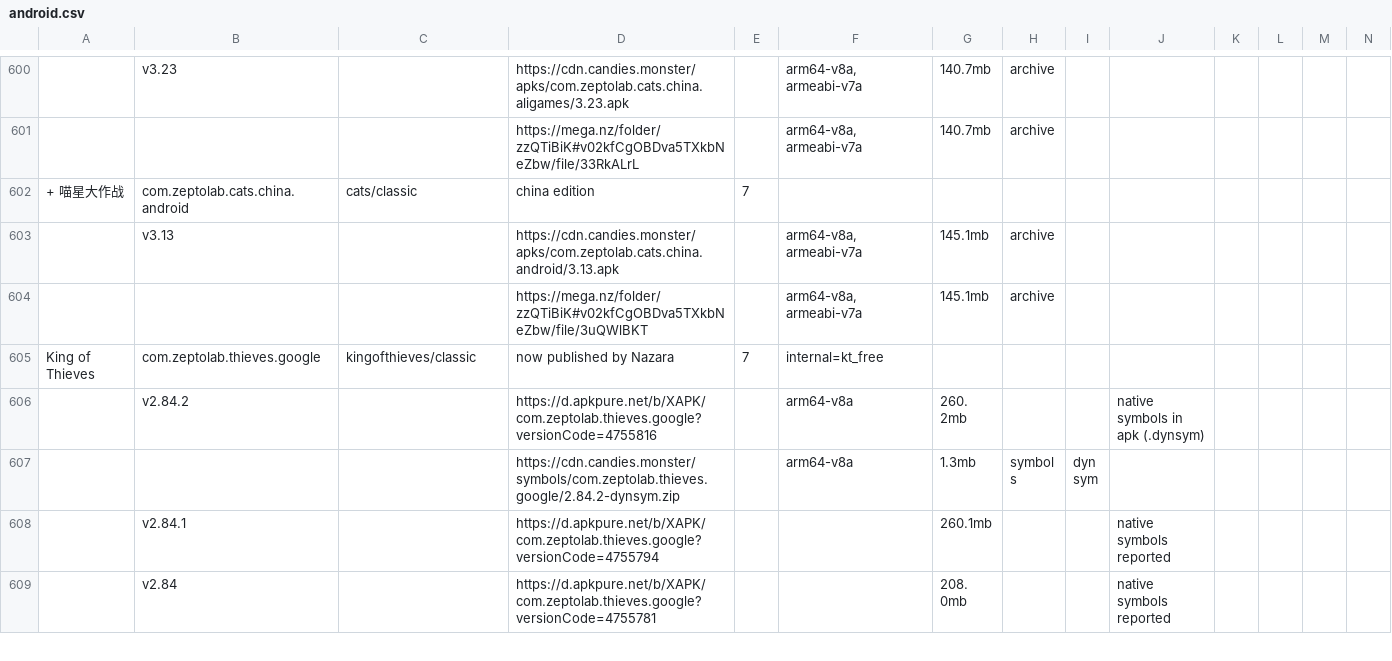
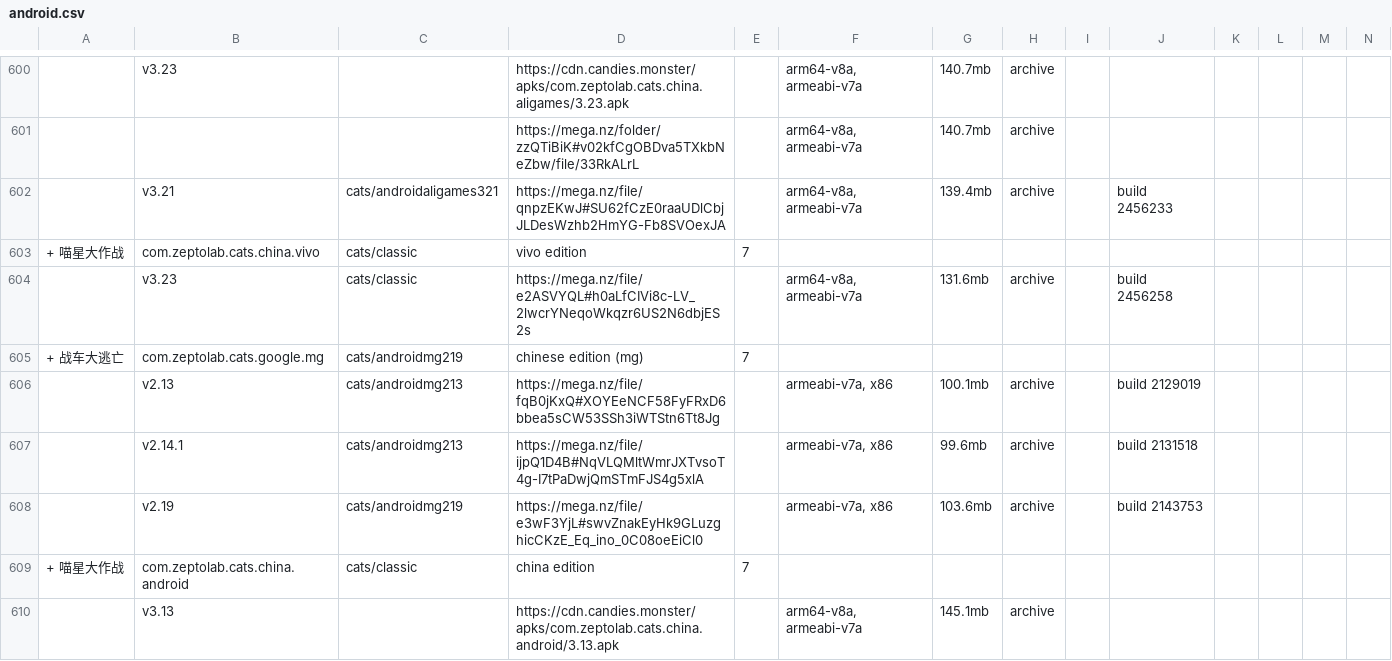
Before and after one commit to sogful/candies.monster, a CSV file: assets/static/data/versions/zeptolab/android.csv, drawn as a sheet; only a part is shown, gaps mark what is left out; the shorter side is filled out with more unchanged rows; rows hold the shown columns only; the diff names each change by its address in the sheet, - before the commit and + after, or states it on an @@ line.

Commit message:
feat(versions): +10 regional android entries

```diff
--- a/assets/static/data/versions/zeptolab/android.csv
+++ b/assets/static/data/versions/zeptolab/android.csv
+row 602:  | v3.21 | cats/androidaligames321 | https://mega.nz/file/qnpzEKwJ#SU62fCzE0raaUDlCbjJLDesWzhb2HmYG-Fb8SVOexJA |  | arm64-v8a, armeabi-v7a | 139.4mb | archive |  | build 2456233
+row 603: + 喵星大作战 | com.zeptolab.cats.china.vivo | cats/classic | vivo edition | 7
+row 604:  | v3.23 | cats/classic | https://mega.nz/file/e2ASVYQL#h0aLfCIVi8c-LV_2lwcrYNeqoWkqzr6US2N6dbjES2s |  | arm64-v8a, armeabi-v7a | 131.6mb | archive |  | build 2456258
+row 605: + 战车大逃亡 | com.zeptolab.cats.google.mg | cats/androidmg219 | chinese edition (mg) | 7
+row 606:  | v2.13 | cats/androidmg213 | https://mega.nz/file/fqB0jKxQ#XOYEeNCF58FyFRxD6bbea5sCW53SSh3iWTStn6Tt8Jg |  | armeabi-v7a, x86 | 100.1mb | archive |  | build 2129019
+row 607:  | v2.14.1 | cats/androidmg213 | https://mega.nz/file/ijpQ1D4B#NqVLQMltWmrJXTvsoT4g-I7tPaDwjQmSTmFJS4g5xlA |  | armeabi-v7a, x86 | 99.6mb | archive |  | build 2131518
+row 608:  | v2.19 | cats/androidmg219 | https://mega.nz/file/e3wF3YjL#swvZnakEyHk9GLuzghicCKzE_Eq_ino_0C08oeEiCl0 |  | armeabi-v7a, x86 | 103.6mb | archive |  | build 2143753
```
Also changed, not shown: assets/static/data/versions/android.csv, 12 other files.
